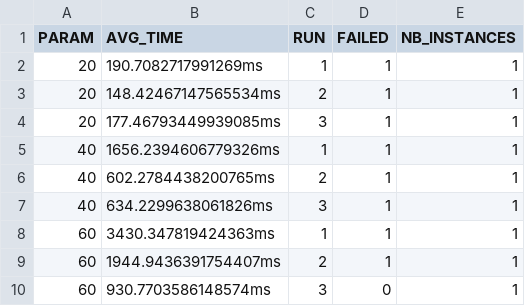
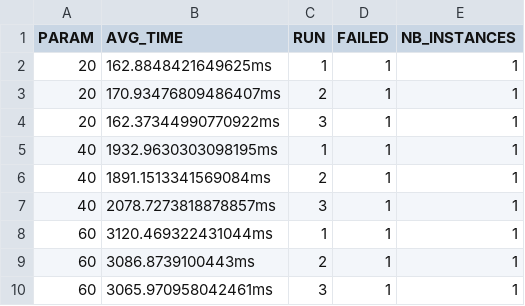
Before and after one commit to Samfire2k2/TinyInsta2026, a CSV file: out/fanout.csv, drawn as a sheet.

```diff
--- a/out/fanout.csv
+++ b/out/fanout.csv
@@ -1,10 +1,10 @@
 PARAM,AVG_TIME,RUN,FAILED,NB_INSTANCES
-20,190.7082717991269ms,1,1,1
-20,148.42467147565534ms,2,1,1
-20,177.46793449939085ms,3,1,1
-40,1656.2394606779326ms,1,1,1
-40,602.2784438200765ms,2,1,1
-40,634.2299638061826ms,3,1,1
-60,3430.347819424363ms,1,1,1
-60,1944.9436391754407ms,2,1,1
-60,930.7703586148574ms,3,0,1
+20,162.8848421649625ms,1,1,1
+20,170.93476809486407ms,2,1,1
+20,162.37344990770922ms,3,1,1
+40,1932.9630303098195ms,1,1,1
+40,1891.1513341569084ms,2,1,1
+40,2078.7273818878857ms,3,1,1
+60,3120.469322431044ms,1,1,1
+60,3086.8739100443ms,2,1,1
+60,3065.970958042461ms,3,1,1
```
Also changed, not shown: out/conc.csv, 9 other files.
